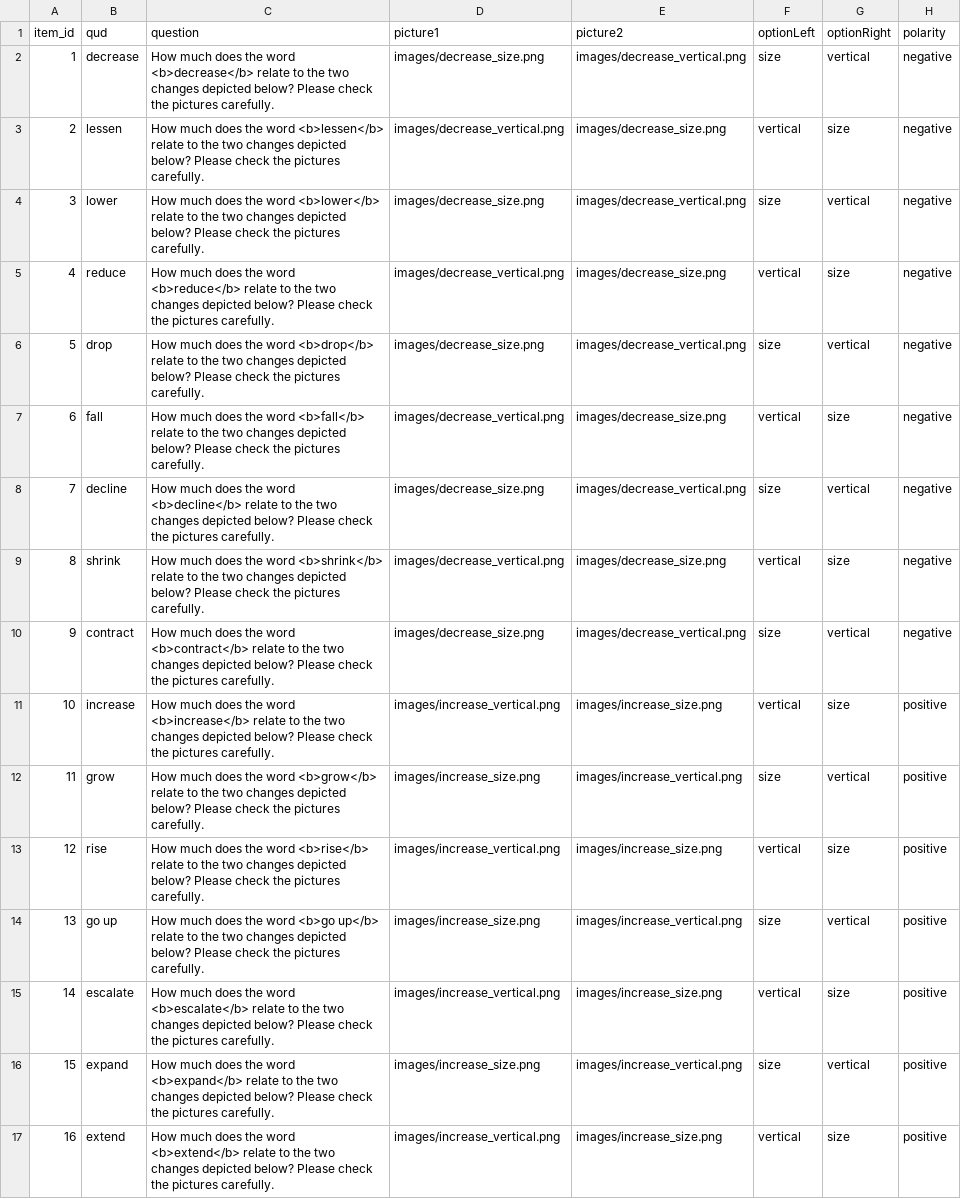
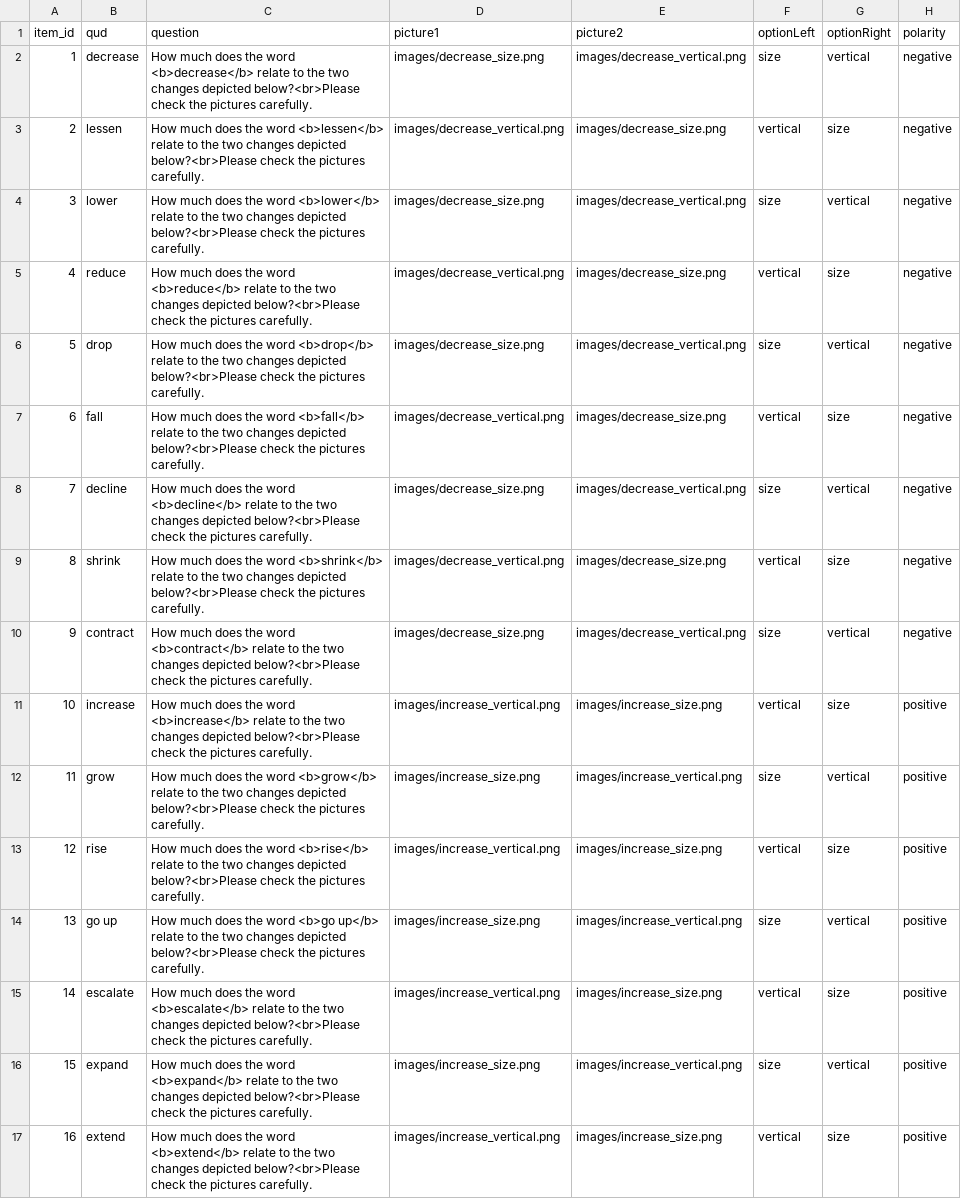
Before and after one commit to vini-macuch-silva/rating-verbs-magpie3, a CSV file: trials/trials.csv, drawn as a sheet; the diff names each change by its address in the sheet, - before the commit and + after, or states it on an @@ line.

```diff
--- a/trials/trials.csv
+++ b/trials/trials.csv
-C2 (question): …changes depicted below? Please check the…
+C2 (question): …changes depicted below?<br>Please check the…
-C3 (question): …changes depicted below? Please check the…
+C3 (question): …changes depicted below?<br>Please check the…
-C4 (question): …changes depicted below? Please check the…
+C4 (question): …changes depicted below?<br>Please check the…
-C5 (question): …changes depicted below? Please check the…
+C5 (question): …changes depicted below?<br>Please check the…
-C6 (question): …changes depicted below? Please check the…
+C6 (question): …changes depicted below?<br>Please check the…
-C7 (question): …changes depicted below? Please check the…
+C7 (question): …changes depicted below?<br>Please check the…
-C8 (question): …changes depicted below? Please check the…
+C8 (question): …changes depicted below?<br>Please check the…
-C9 (question): …changes depicted below? Please check the…
+C9 (question): …changes depicted below?<br>Please check the…
-C10 (question): …changes depicted below? Please check the…
+C10 (question): …changes depicted below?<br>Please check the…
-C11 (question): …changes depicted below? Please check the…
+C11 (question): …changes depicted below?<br>Please check the…
-C12 (question): …changes depicted below? Please check the…
+C12 (question): …changes depicted below?<br>Please check the…
-C13 (question): …changes depicted below? Please check the…
+C13 (question): …changes depicted below?<br>Please check the…
-C14 (question): …changes depicted below? Please check the…
+C14 (question): …changes depicted below?<br>Please check the…
-C15 (question): …changes depicted below? Please check the…
+C15 (question): …changes depicted below?<br>Please check the…
-C16 (question): …changes depicted below? Please check the…
+C16 (question): …changes depicted below?<br>Please check the…
-C17 (question): …changes depicted below? Please check the…
+C17 (question): …changes depicted below?<br>Please check the…
```
Also changed, not shown: 10 other files.
